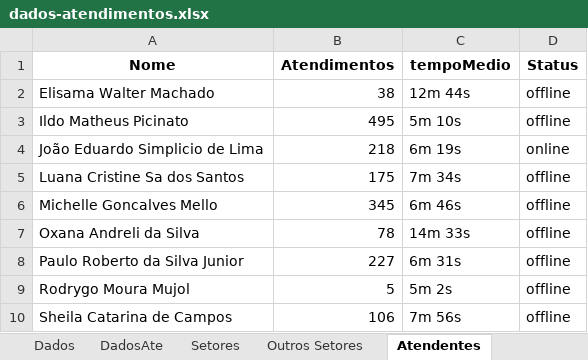
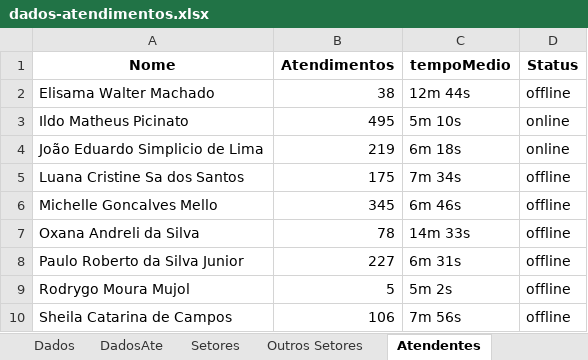
Before and after one commit to GabrielSilvaRit/Excel-painel, an Excel workbook: dados-atendimentos.xlsx, sheet Atendentes, drawn as a sheet; values as stored, in another font and other column widths than the file's, no borders; the diff names each change by its address in the sheet, - before the commit and + after, or states it on an @@ line.

```diff
--- a/dados-atendimentos.xlsx (sheet Atendentes)
+++ b/dados-atendimentos.xlsx (sheet Atendentes)
-D3 (Status): offline
+D3 (Status): online
-B4 (Atendimentos): 218
+B4 (Atendimentos): 219
-C4 (tempoMedio): 6m 19s
+C4 (tempoMedio): 6m 18s
```
Also changed, not shown: sheet Dados, sheet Setores, sheet DadosAte, sheet Métricas Gerais, sheet Clientes, sheet GraficoHora.
